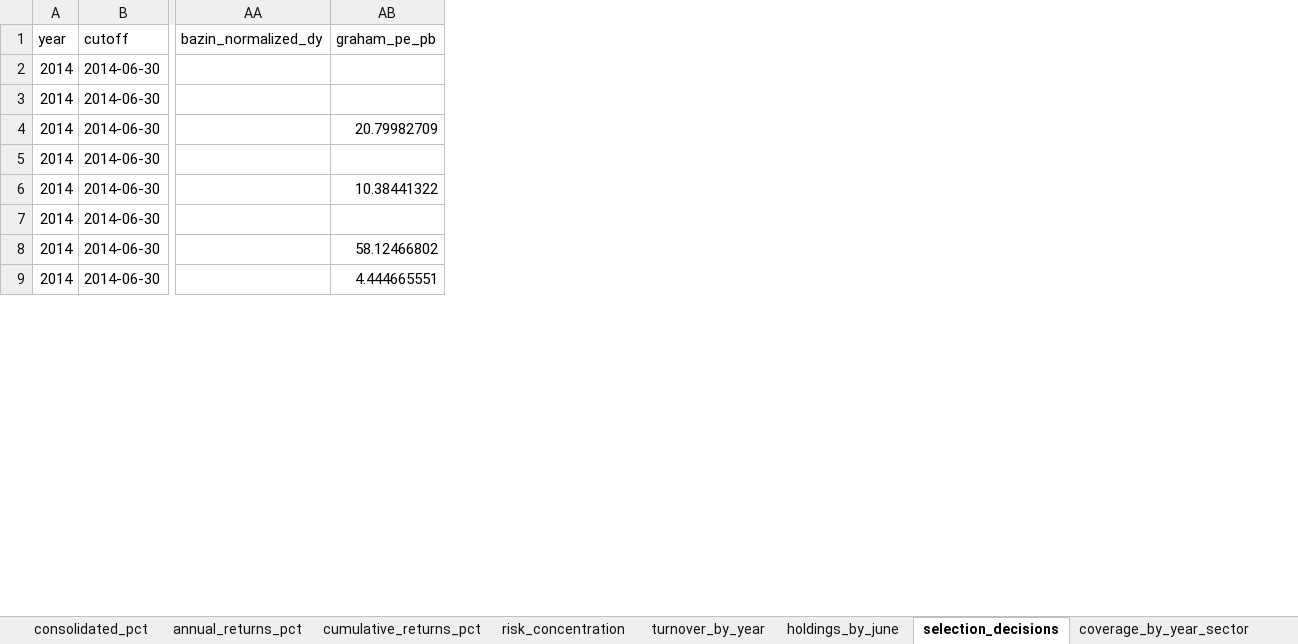
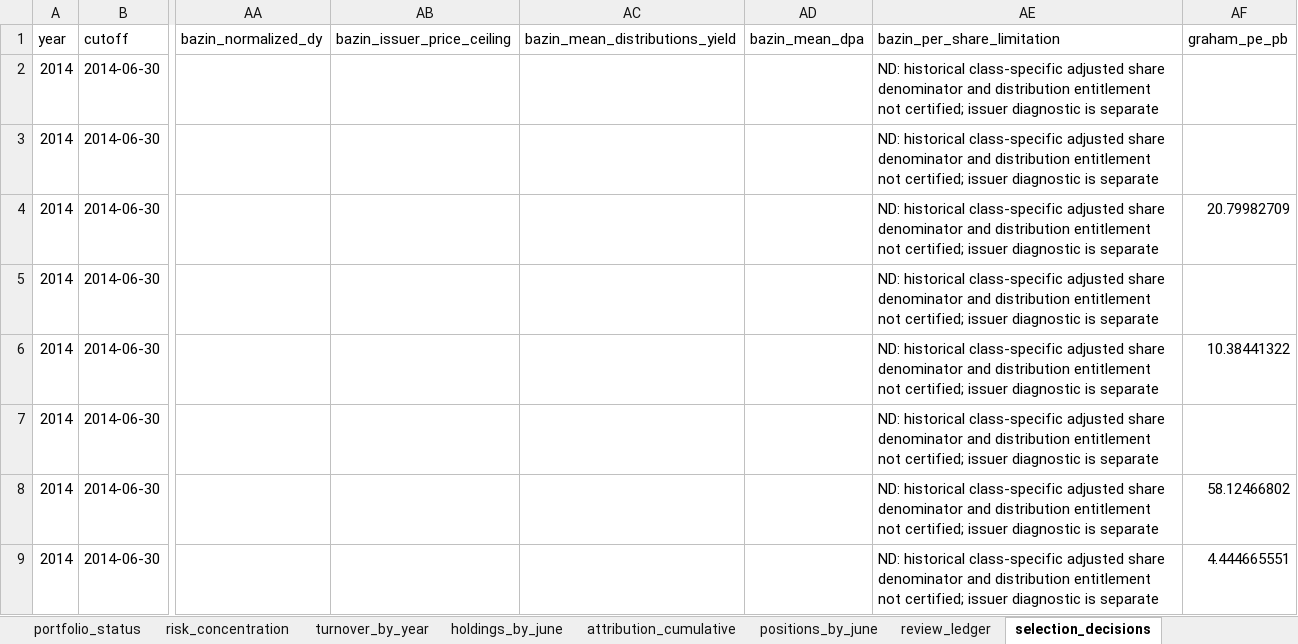
Before and after one commit to tneves95/b3-pipeline-data-and-backtest-framework, an Excel workbook: research/b00s_four_variants_2014_2026/results/b00s_four_variants.xlsx, sheet selection_decisions, drawn as a sheet; only a part is shown, gaps mark what is left out; values as stored, in another font and other column widths than the file's, no borders; the diff names each change by its address in the sheet, - before the commit and + after, or states it on an @@ line.

```diff
--- a/research/b00s_four_variants_2014_2026/results/b00s_four_variants.xlsx (sheet selection_decisions)
+++ b/research/b00s_four_variants_2014_2026/results/b00s_four_variants.xlsx (sheet selection_decisions)
+sheet tab: portfolio_status
+sheet tab: attribution_cumulative
+sheet tab: positions_by_june
+sheet tab: review_ledger
+column AB (bazin_issuer_price_ceiling), empty
+column AC (bazin_mean_distributions_yield), empty
+column AD (bazin_mean_dpa), empty
+column AE (bazin_per_share_limitation), rows 2-9: all ND: historical class-specific adjusted share denominator and distribution entitlement not certified; issuer diagnostic is separate
```
Also changed, not shown: other sheet tabs, 10 other files.
